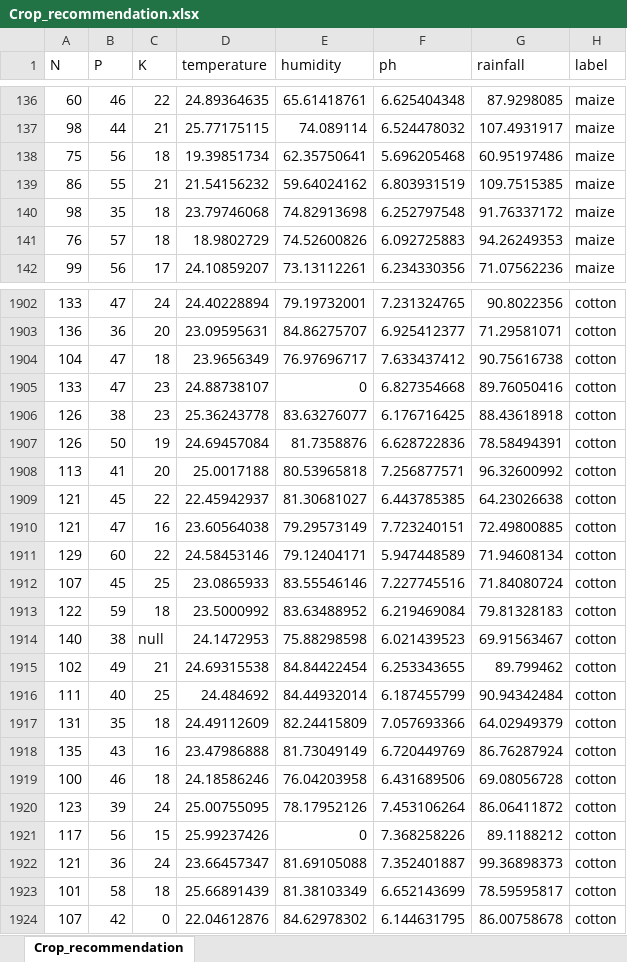
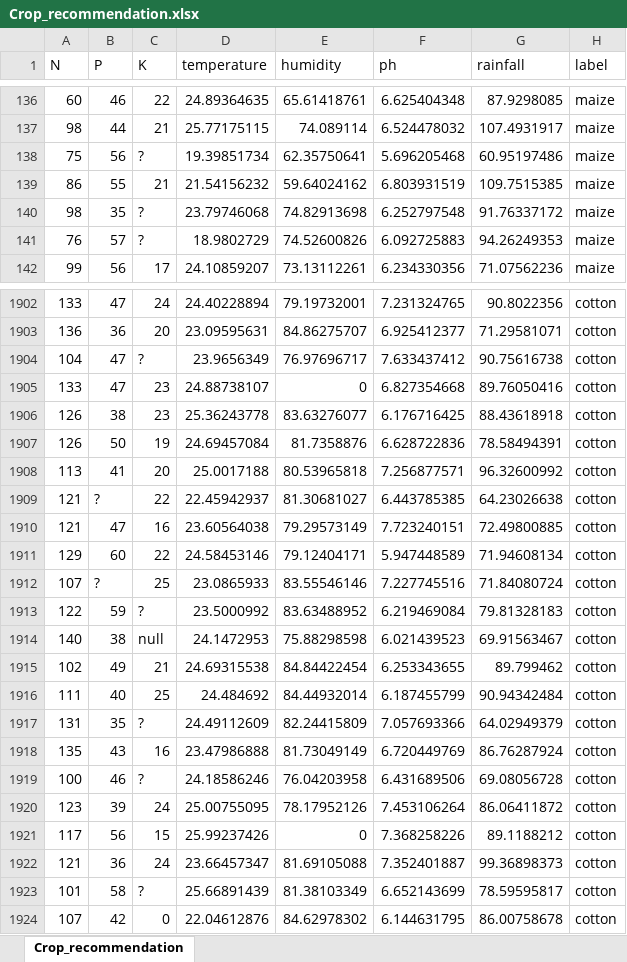
Before and after one commit to m-pulkit/datalabs-repo, an Excel workbook: Crop_recommendation.xlsx, sheet Crop_recommendation, drawn as a sheet; only a part is shown, gaps mark what is left out; values as stored, in another font and other column widths than the file's, no borders; the diff covers the shown part only; the diff names each change by its address in the sheet, - before the commit and + after, or states it on an @@ line.

```diff
--- a/Crop_recommendation.xlsx (sheet Crop_recommendation)
+++ b/Crop_recommendation.xlsx (sheet Crop_recommendation)
-C138 (K): 18
+C138 (K): ?
-C140:C141 (K): 18
+C140:C141 (K): ?
-C1904 (K): 18
+C1904 (K): ?
-B1909 (P): 45
+B1909 (P): ?
-B1912 (P): 45
+B1912 (P): ?
-C1913 (K): 18
+C1913 (K): ?
-C1917 (K): 18
+C1917 (K): ?
-C1919 (K): 18
+C1919 (K): ?
-C1923 (K): 18
+C1923 (K): ?
```
Also changed, not shown: 263 edited cells elsewhere in this sheet.
